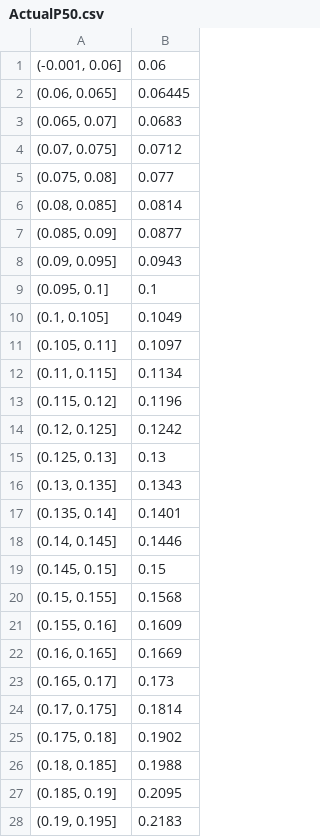
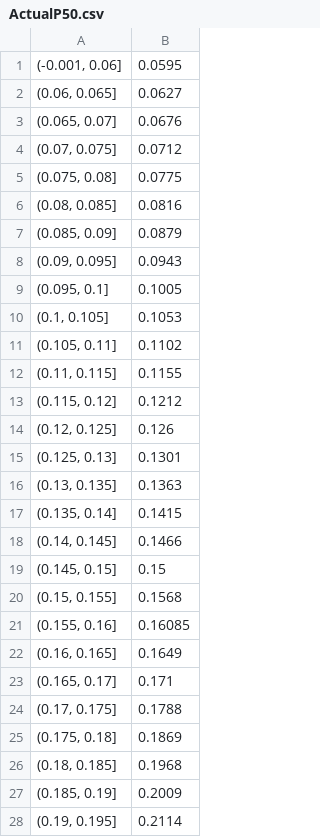
Before and after one commit to parikhprakash/pythonmodelcodes, a CSV file: ActualP50.csv, drawn as a sheet; only a part is shown; the diff covers the shown part only.

```diff
--- a/ActualP50.csv
+++ b/ActualP50.csv
@@ -1,28 +1,28 @@
-"(-0.001, 0.06]",0.06
-"(0.06, 0.065]",0.06445
-"(0.065, 0.07]",0.0683
+"(-0.001, 0.06]",0.0595
+"(0.06, 0.065]",0.0627
+"(0.065, 0.07]",0.0676
 "(0.07, 0.075]",0.0712
-"(0.075, 0.08]",0.077
-"(0.08, 0.085]",0.0814
-"(0.085, 0.09]",0.0877
+"(0.075, 0.08]",0.0775
+"(0.08, 0.085]",0.0816
+"(0.085, 0.09]",0.0879
 "(0.09, 0.095]",0.0943
-"(0.095, 0.1]",0.1
-"(0.1, 0.105]",0.1049
-"(0.105, 0.11]",0.1097
-"(0.11, 0.115]",0.1134
-"(0.115, 0.12]",0.1196
-"(0.12, 0.125]",0.1242
-"(0.125, 0.13]",0.13
-"(0.13, 0.135]",0.1343
-"(0.135, 0.14]",0.1401
-"(0.14, 0.145]",0.1446
+"(0.095, 0.1]",0.1005
+"(0.1, 0.105]",0.1053
+"(0.105, 0.11]",0.1102
+"(0.11, 0.115]",0.1155
+"(0.115, 0.12]",0.1212
+"(0.12, 0.125]",0.126
+"(0.125, 0.13]",0.1301
+"(0.13, 0.135]",0.1363
+"(0.135, 0.14]",0.1415
+"(0.14, 0.145]",0.1466
 "(0.145, 0.15]",0.15
 "(0.15, 0.155]",0.1568
-"(0.155, 0.16]",0.1609
-"(0.16, 0.165]",0.1669
-"(0.165, 0.17]",0.173
-"(0.17, 0.175]",0.1814
-"(0.175, 0.18]",0.1902
-"(0.18, 0.185]",0.1988
-"(0.185, 0.19]",0.2095
-"(0.19, 0.195]",0.2183
+"(0.155, 0.16]",0.16085
+"(0.16, 0.165]",0.1649
+"(0.165, 0.17]",0.171
+"(0.17, 0.175]",0.1788
+"(0.175, 0.18]",0.1869
+"(0.18, 0.185]",0.1968
+"(0.185, 0.19]",0.2009
+"(0.19, 0.195]",0.2114
```
Also changed, not shown: 23 edited cells elsewhere in this file, Variable_List.csv, 12 other files.
